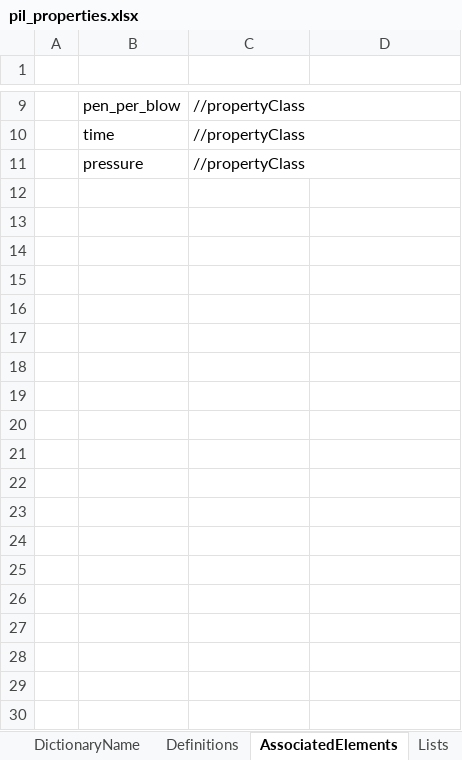
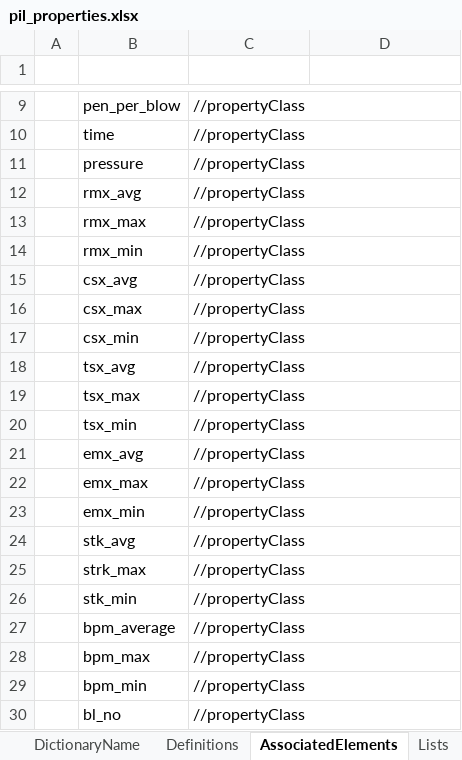
Before and after one commit to DIGGSml/def, an Excel workbook: Draft Excel Codelists/pil_properties.xlsx, sheet AssociatedElements, drawn as a sheet; only a part is shown, gaps mark what is left out; values as stored, in another font and other column widths than the file's, no borders; table styles not drawn; the diff names each change by its address in the sheet, - before the commit and + after, or states it on an @@ line.

Commit message:
Update mwd and piling property draft codelists

```diff
--- a/Draft Excel Codelists/pil_properties.xlsx (sheet AssociatedElements)
+++ b/Draft Excel Codelists/pil_properties.xlsx (sheet AssociatedElements)
+row 12:  | rmx_avg | //propertyClass
+row 13:  | rmx_max | //propertyClass
+row 14:  | rmx_min | //propertyClass
+row 15:  | csx_avg | //propertyClass
+row 16:  | csx_max | //propertyClass
+row 17:  | csx_min | //propertyClass
+row 18:  | tsx_avg | //propertyClass
+row 19:  | tsx_max | //propertyClass
+row 20:  | tsx_min | //propertyClass
+row 21:  | emx_avg | //propertyClass
+row 22:  | emx_max | //propertyClass
+row 23:  | emx_min | //propertyClass
+row 24:  | stk_avg | //propertyClass
+row 25:  | strk_max | //propertyClass
+row 26:  | stk_min | //propertyClass
+row 27:  | bpm_average | //propertyClass
+row 28:  | bpm_max | //propertyClass
+row 29:  | bpm_min | //propertyClass
+row 30:  | bl_no | //propertyClass
```
Also changed, not shown: sheet Definitions, Draft Excel Codelists/mwd_properties.xlsx.
